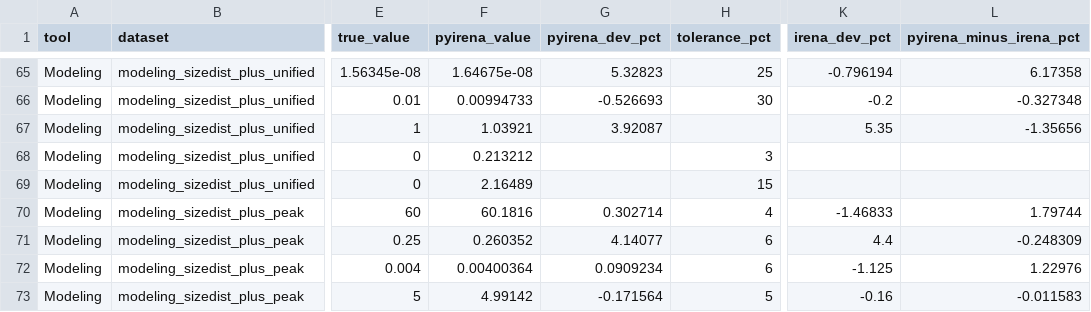
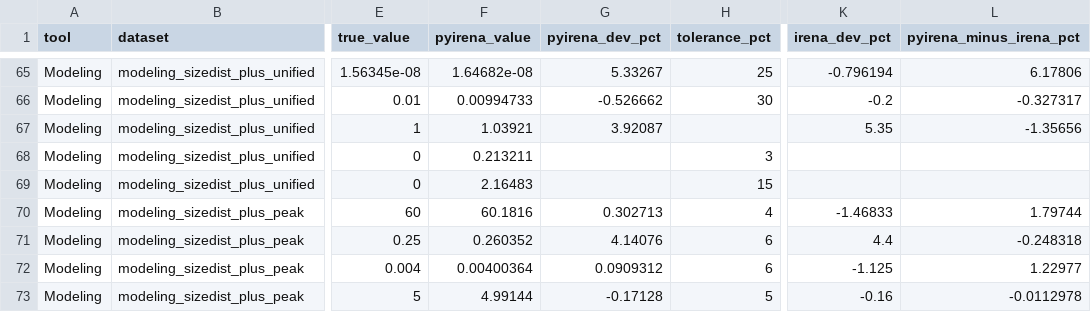
Before and after one commit to jilavsky/pyirena, a CSV file: validationData/VALIDATION_RESULTS.csv, drawn as a sheet; only a part is shown, gaps mark what is left out; the diff covers the shown part only; the diff names each change by its address in the sheet, - before the commit and + after, or states it on an @@ line.

```diff
--- a/validationData/VALIDATION_RESULTS.csv
+++ b/validationData/VALIDATION_RESULTS.csv
-F65 (pyirena_value): 1.64675e-08
+F65 (pyirena_value): 1.64682e-08
-G65 (pyirena_dev_pct): 5.32823
+G65 (pyirena_dev_pct): 5.33267
-L65 (pyirena_minus_irena_pct): 6.17358
+L65 (pyirena_minus_irena_pct): 6.17806
-G66 (pyirena_dev_pct): -0.526693
+G66 (pyirena_dev_pct): -0.526662
-L66 (pyirena_minus_irena_pct): -0.327348
+L66 (pyirena_minus_irena_pct): -0.327317
-F68 (pyirena_value): 0.213212
+F68 (pyirena_value): 0.213211
-F69 (pyirena_value): 2.16489
+F69 (pyirena_value): 2.16483
-G70 (pyirena_dev_pct): 0.302714
+G70 (pyirena_dev_pct): 0.302713
-G71 (pyirena_dev_pct): 4.14077
+G71 (pyirena_dev_pct): 4.14076
-L71 (pyirena_minus_irena_pct): -0.248309
+L71 (pyirena_minus_irena_pct): -0.248318
-G72 (pyirena_dev_pct): 0.0909234
+G72 (pyirena_dev_pct): 0.0909312
-L72 (pyirena_minus_irena_pct): 1.22976
+L72 (pyirena_minus_irena_pct): 1.22977
-F73 (pyirena_value): 4.99142
+F73 (pyirena_value): 4.99144
-G73 (pyirena_dev_pct): -0.171564
+G73 (pyirena_dev_pct): -0.17128
-L73 (pyirena_minus_irena_pct): -0.011583
+L73 (pyirena_minus_irena_pct): -0.0112978
```
Also changed, not shown: 100 edited cells elsewhere in this file, 8 other files.
